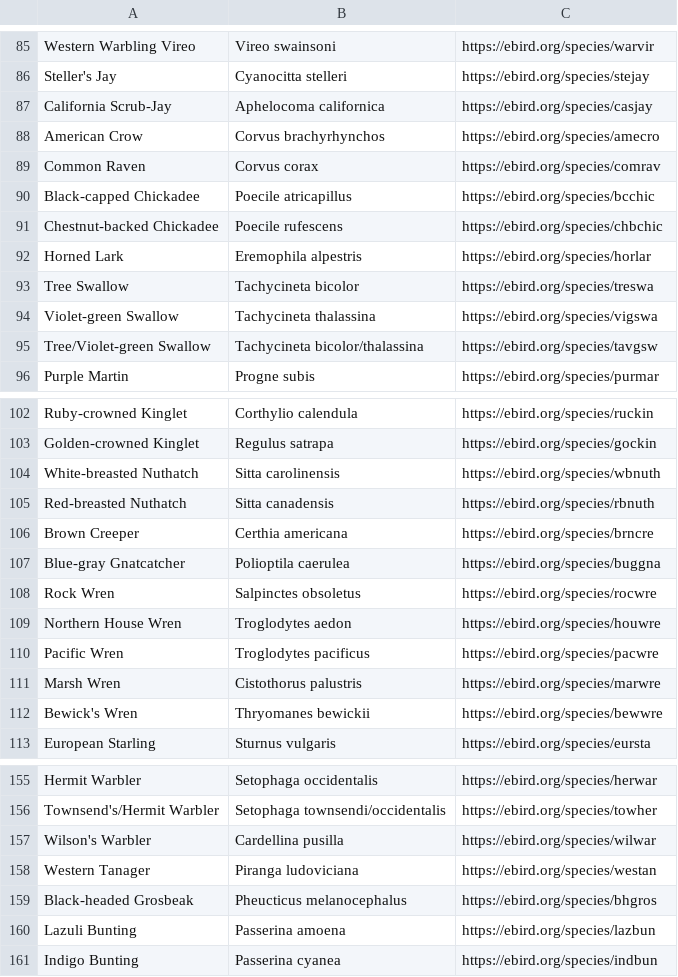
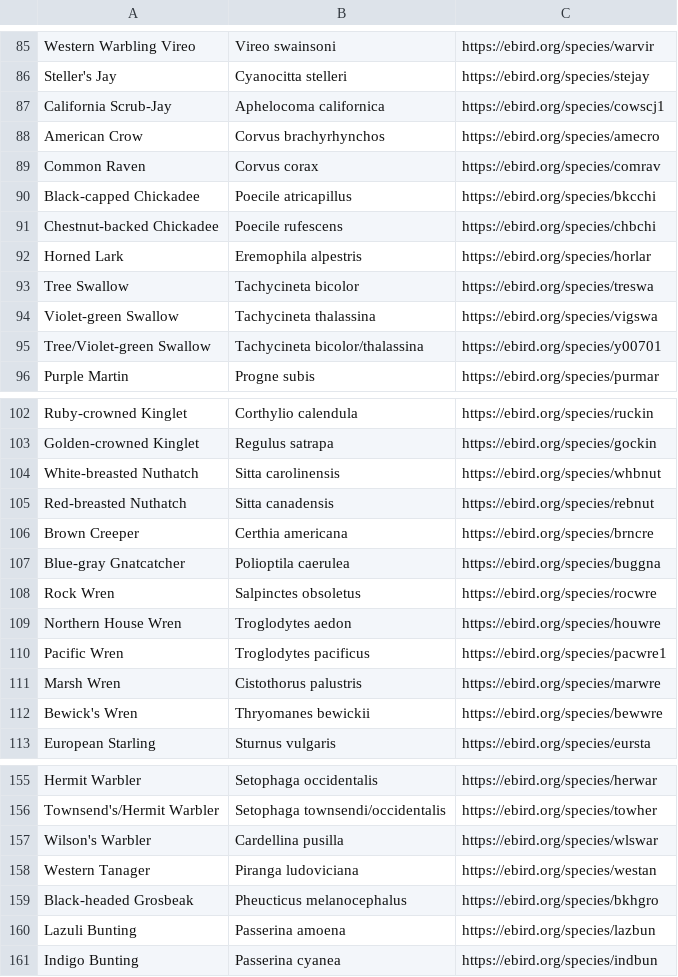
Before and after one commit to fhouser7/GEOG492, a CSV file: Final_Assignment/EBird_data/mt_pitsgah2.csv, drawn as a sheet; only a part is shown, gaps mark what is left out; the diff covers the shown part only.

```diff
--- a/Final_Assignment/EBird_data/mt_pitsgah2.csv
+++ b/Final_Assignment/EBird_data/mt_pitsgah2.csv
@@ -86,7 +86,7 @@ Western Warbling Vireo,Vireo swainsoni,https://ebird.org/species/warvir
 Steller's Jay,Cyanocitta stelleri,https://ebird.org/species/stejay
-California Scrub-Jay,Aphelocoma californica,https://ebird.org/species/casjay
+California Scrub-Jay,Aphelocoma californica,https://ebird.org/species/cowscj1
 American Crow,Corvus brachyrhynchos,https://ebird.org/species/amecro
 Common Raven,Corvus corax,https://ebird.org/species/comrav
-Black-capped Chickadee,Poecile atricapillus,https://ebird.org/species/bcchic
-Chestnut-backed Chickadee,Poecile rufescens,https://ebird.org/species/chbchic
+Black-capped Chickadee,Poecile atricapillus,https://ebird.org/species/bkcchi
+Chestnut-backed Chickadee,Poecile rufescens,https://ebird.org/species/chbchi
 Horned Lark,Eremophila alpestris,https://ebird.org/species/horlar
@@ -94,3 +94,3 @@ Tree Swallow,Tachycineta bicolor,https://ebird.org/species/treswa
 Violet-green Swallow,Tachycineta thalassina,https://ebird.org/species/vigswa
-Tree/Violet-green Swallow,Tachycineta bicolor/thalassina,https://ebird.org/species/tavgsw
+Tree/Violet-green Swallow,Tachycineta bicolor/thalassina,https://ebird.org/species/y00701
 Purple Martin,Progne subis,https://ebird.org/species/purmar
@@ -103,4 +103,4 @@ Ruby-crowned Kinglet,Corthylio calendula,https://ebird.org/species/ruckin
 Golden-crowned Kinglet,Regulus satrapa,https://ebird.org/species/gockin
-White-breasted Nuthatch,Sitta carolinensis,https://ebird.org/species/wbnuth
-Red-breasted Nuthatch,Sitta canadensis,https://ebird.org/species/rbnuth
+White-breasted Nuthatch,Sitta carolinensis,https://ebird.org/species/whbnut
+Red-breasted Nuthatch,Sitta canadensis,https://ebird.org/species/rebnut
 Brown Creeper,Certhia americana,https://ebird.org/species/brncre
@@ -109,3 +109,3 @@ Rock Wren,Salpinctes obsoletus,https://ebird.org/species/rocwre
 Northern House Wren,Troglodytes aedon,https://ebird.org/species/houwre
-Pacific Wren,Troglodytes pacificus,https://ebird.org/species/pacwre
+Pacific Wren,Troglodytes pacificus,https://ebird.org/species/pacwre1
 Marsh Wren,Cistothorus palustris,https://ebird.org/species/marwre
@@ -156,5 +156,5 @@ Hermit Warbler,Setophaga occidentalis,https://ebird.org/species/herwar
 Townsend's/Hermit Warbler,Setophaga townsendi/occidentalis,https://ebird.org/species/towher
-Wilson's Warbler,Cardellina pusilla,https://ebird.org/species/wilwar
+Wilson's Warbler,Cardellina pusilla,https://ebird.org/species/wlswar
 Western Tanager,Piranga ludoviciana,https://ebird.org/species/westan
-Black-headed Grosbeak,Pheucticus melanocephalus,https://ebird.org/species/bhgros
+Black-headed Grosbeak,Pheucticus melanocephalus,https://ebird.org/species/bkhgro
 Lazuli Bunting,Passerina amoena,https://ebird.org/species/lazbun
```
Also changed, not shown: 6 edited cells elsewhere in this file, Final_Assignment/EBird_data/amazon_park2.csv, Final_Assignment/EBird_data/black_oak2.csv, 2 other files.
